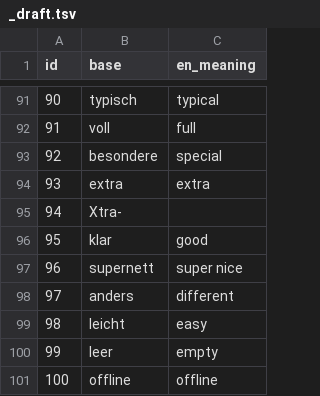
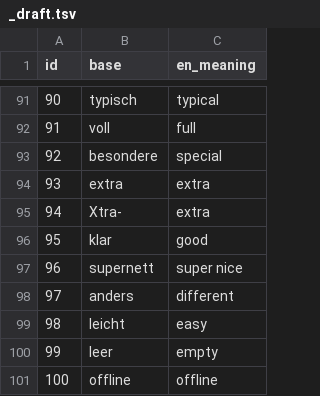
Before and after one commit to muhammad-farzad-ali/german_vocab, a TSV file: study/adjective/_draft.tsv, drawn as a sheet; only a part is shown, gaps mark what is left out.

Commit message:
fix: fill meaning for Xtra- row, empty-cell fallback

```diff
--- a/study/adjective/_draft.tsv
+++ b/study/adjective/_draft.tsv
@@ -94,3 +94,3 @@ id	base	en_meaning
 93	extra	extra
-94	Xtra-	
+94	Xtra-	extra
 95	klar	good
```
Also changed, not shown: 1 other file.
